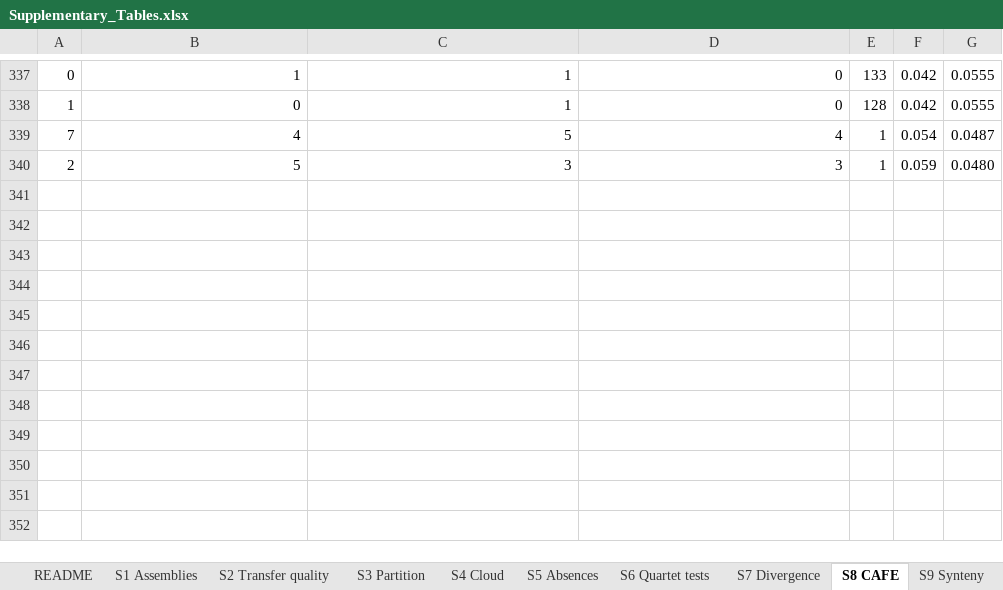
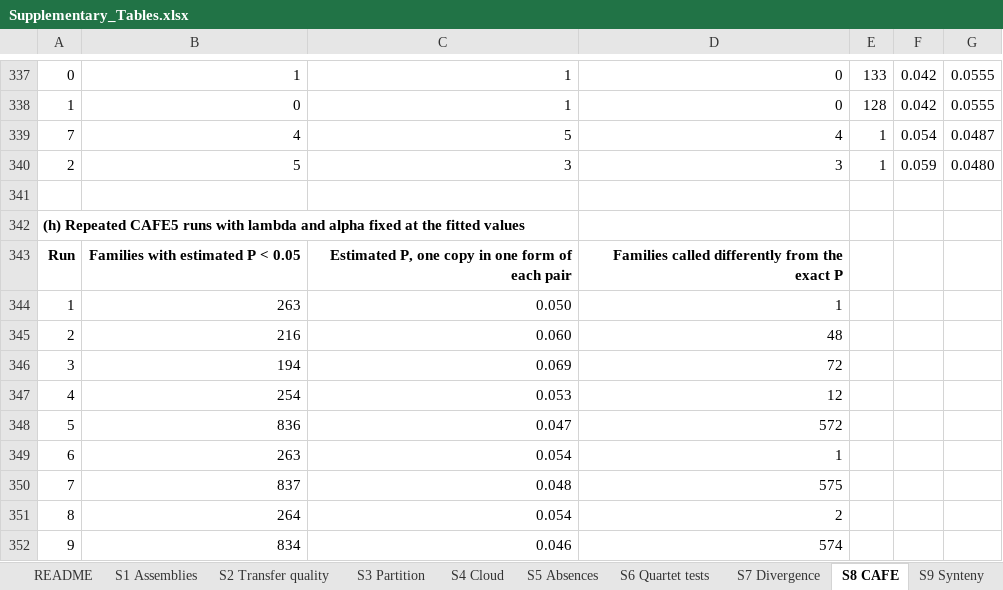
Before and after one commit to tylermaire/cx_pipiens_pangenome, an Excel workbook: tables/Supplementary_Tables.xlsx, sheet S8 CAFE, drawn as a sheet; only a part is shown, gaps mark what is left out; values as stored, in another font and other column widths than the file's, no borders; the diff covers the shown part only; the diff names each change by its address in the sheet, - before the commit and + after, or states it on an @@ line.

Commit message:
Supplement: the all-loci rooted tree and the CAFE5 reruns; small fixes
- Supp. Table S13 gains block (a): the rooted tree from the intact loci and
  the same analysis on all loci, whose shared transfer errors put the root on
  the quinquefasciatus branch (first_pass_all_loci_summary.tsv); the values
  table gets the same numbers (section rooted_all_loci).
- The 20 repeated CAFE5 runs move from docs/ to results/cafe/cafe5_reruns.tsv
  and appear as Supp. Table S8(h) and in the values table.
- S5 and S7 captions gave minimap2 2.24, the version inside Liftoff's
  environment; version() can now take the newest recorded version, 2.31,
  which the validation and synteny rules used.
- Table 3: the share of shared genes on another chromosome is computed from
  the counts (molestus against pipiens 12.645%: 12.6, not 12.7 from the
  stored 12.65), and the note gives the per pair alignment counts.
- patch_results.py --values-sections accepts rooted.

Rebuilt from the V5 run: the values table in the cloud session (sections
cafe, rooted, parameters), Tables 1 to 4 and the workbook from the full run
on the downloaded archive. Against the previous build only S5, S7, S8, S13,
the README counts and one Table 3 cell differ.

```diff
--- a/tables/Supplementary_Tables.xlsx (sheet S8 CAFE)
+++ b/tables/Supplementary_Tables.xlsx (sheet S8 CAFE)
+row 341: (empty)
+row 342: (h) Repeated CAFE5 runs with lambda and alpha fixed at the fitted values
+row 343: Run | Families with estimated P < 0.05 | Estimated P, one copy in one form of each pair | Families called differently from the exact P
+row 344: 1 | 263 | 0.050 | 1
+row 345: 2 | 216 | 0.060 | 48
+row 346: 3 | 194 | 0.069 | 72
+row 347: 4 | 254 | 0.053 | 12
+row 348: 5 | 836 | 0.047 | 572
+row 349: 6 | 263 | 0.054 | 1
+row 350: 7 | 837 | 0.048 | 575
+row 351: 8 | 264 | 0.054 | 2
+row 352: 9 | 834 | 0.046 | 574
```
Also changed, not shown: 11 added rows and 2 edited cells elsewhere in this sheet, sheet S13 Transfer errors, sheet README, sheet S7 Divergence, sheet S5 Absences, 7 other files.
